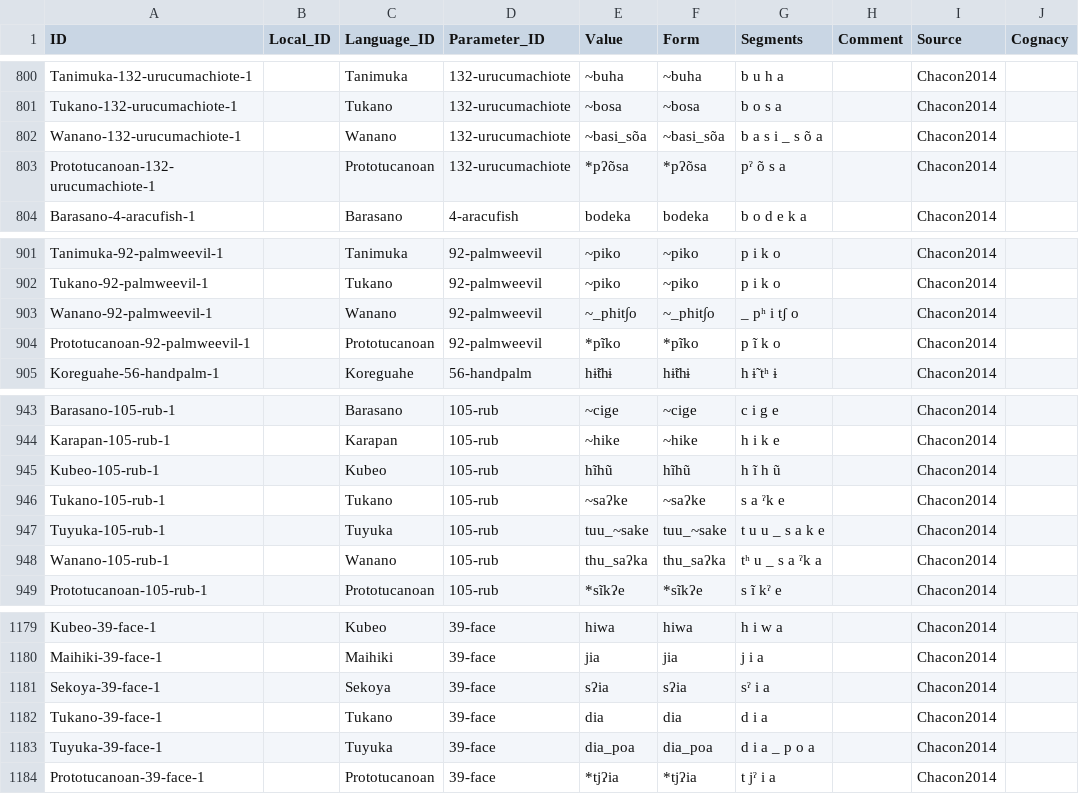
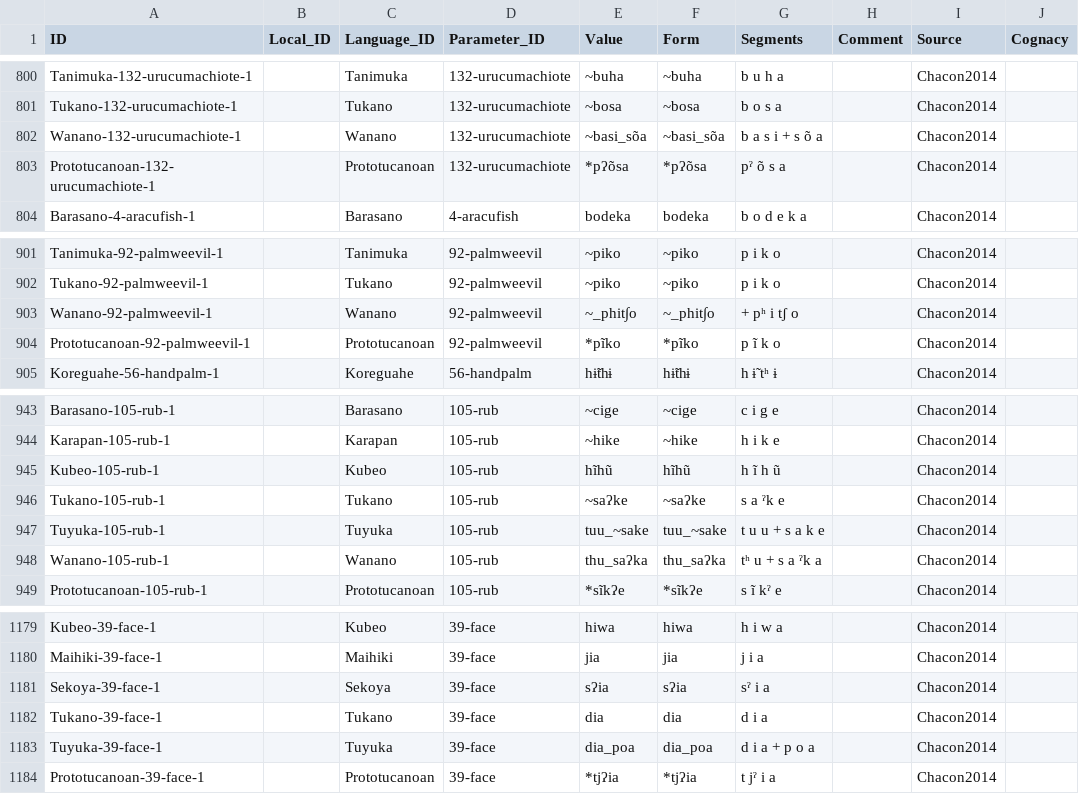
Before and after one commit to lexibank/chacontukanoan, a CSV file: cldf/forms.csv, drawn as a sheet; only a part is shown, gaps mark what is left out; the diff names each change by its address in the sheet, - before the commit and + after, or states it on an @@ line.

Commit message:
Adds generated files and formatted profile

```diff
--- a/cldf/forms.csv
+++ b/cldf/forms.csv
-G802 (Segments): b a s i _ s õ a
+G802 (Segments): b a s i + s õ a
-G903 (Segments): _ pʰ i tʃ o
+G903 (Segments): + pʰ i tʃ o
-G947 (Segments): t u u _ s a k e
+G947 (Segments): t u u + s a k e
-G948 (Segments): tʰ u _ s a ˀk a
+G948 (Segments): tʰ u + s a ˀk a
-G1183 (Segments): d i a _ p o a
+G1183 (Segments): d i a + p o a
```
Also changed, not shown: etc/orthography.tsv, 6 other files.
